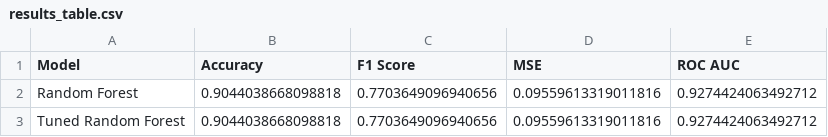
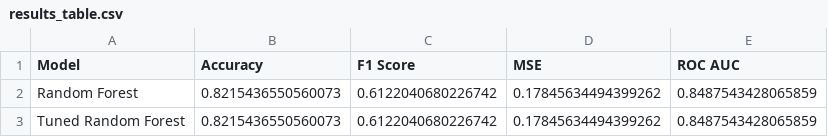
Before and after one commit to NawraaSayed/440-project, a CSV file: results_table.csv, drawn as a sheet.

Commit message:
Refactor Random Forest model and update evaluation metrics
- Updated the Random Forest model parameters for better regularization: max_depth set to 12, min_samples_split to 20, and min_samples_leaf to 10.
- Excluded 'loan_grade' and 'loan_int_rate' from the final model due to potential proxy leakage.
- Added red-flag checks to evaluate model robustness against common failure modes.
- Revised accuracy and F1 score metrics in report and results table to reflect updated model performance.
- Updated feature importance calculations and added new feature importance CSV file.
- Adjusted preprocessing steps and documentation to align with model changes.

```diff
--- a/results_table.csv
+++ b/results_table.csv
@@ -1,3 +1,3 @@
 Model,Accuracy,F1 Score,MSE,ROC AUC
-Random Forest,0.9044038668098818,0.7703649096940656,0.09559613319011816,0.9274424063492712
-Tuned Random Forest,0.9044038668098818,0.7703649096940656,0.09559613319011816,0.9274424063492712
+Random Forest,0.8215436550560073,0.6122040680226742,0.17845634494399262,0.8487543428065859
+Tuned Random Forest,0.8215436550560073,0.6122040680226742,0.17845634494399262,0.8487543428065859
```
Also changed, not shown: 14 other files.
